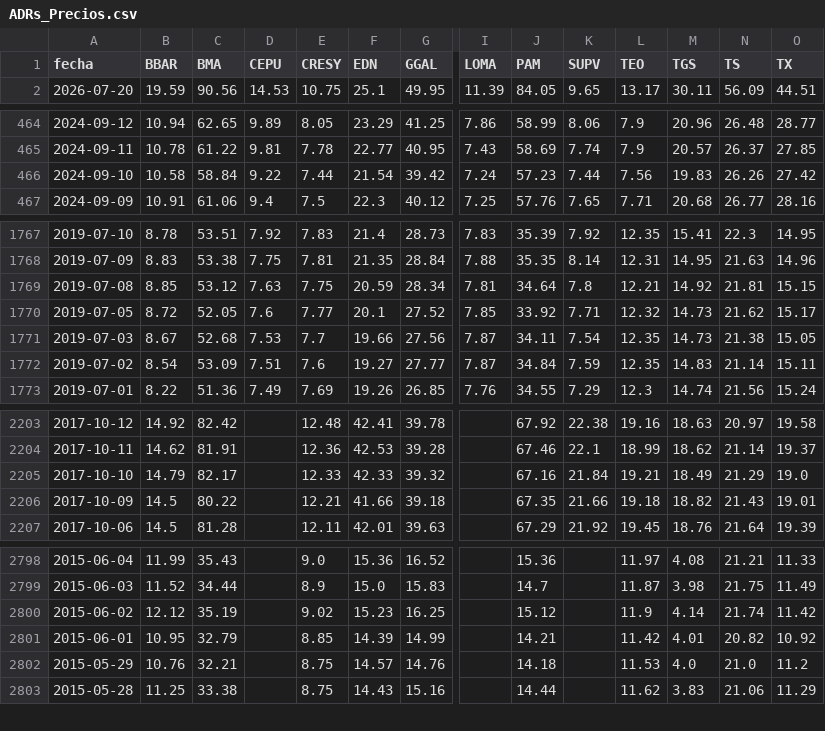
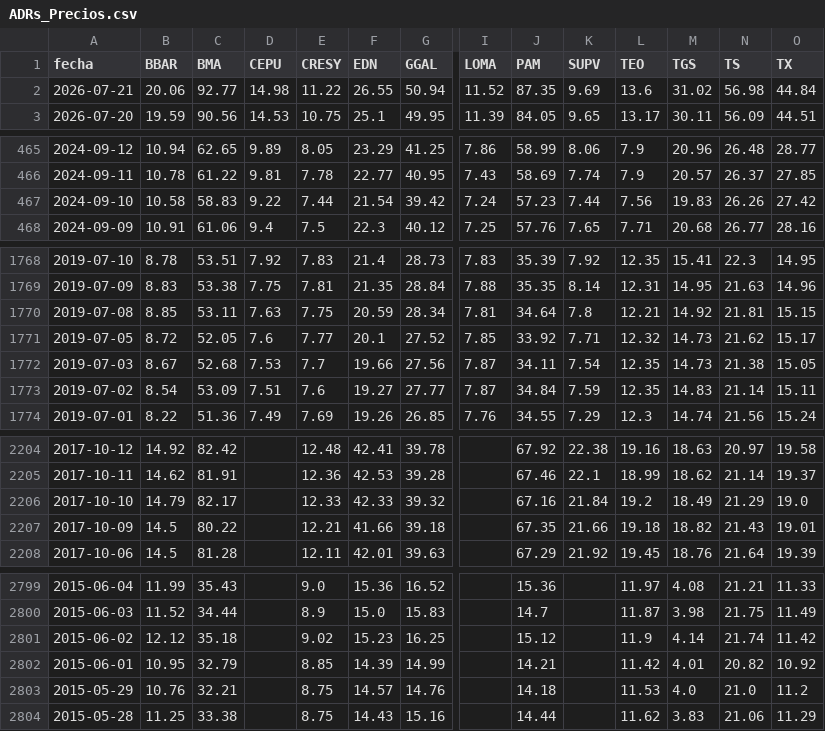
Before and after one commit to jesusrobles824/Descarga-bases-de-datos, a CSV file: ADRs_Precios.csv, drawn as a sheet; only a part is shown, gaps mark what is left out; addresses are those after the commit; rows hold the shown columns only; the diff names each change by its address in the sheet, - before the commit and + after, or states it on an @@ line.

```diff
--- a/ADRs_Precios.csv
+++ b/ADRs_Precios.csv
+row 2: 2026-07-21 | 20.06 | 92.77 | 14.98 | 11.22 | 26.55 | 50.94 | 11.52 | 87.35 | 9.69 | 13.6 | 31.02 | 56.98 | 44.84
-C467 (BMA): 58.84
+C467 (BMA): 58.83
-C1770 (BMA): 53.12
+C1770 (BMA): 53.11
-L2206 (TEO): 19.21
+L2206 (TEO): 19.2
-C2801 (BMA): 35.19
+C2801 (BMA): 35.18
```
Also changed, not shown: ADRs_variacion_porcentual_diaria.csv, Principales_Tasas_de_Interés_de_Mercado.csv, 7 other files.
